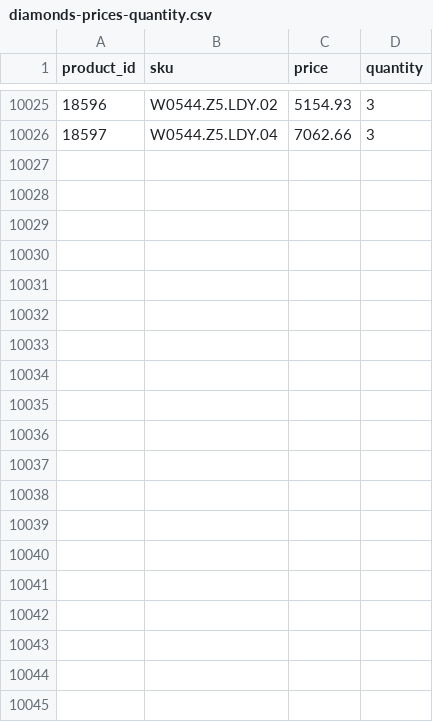
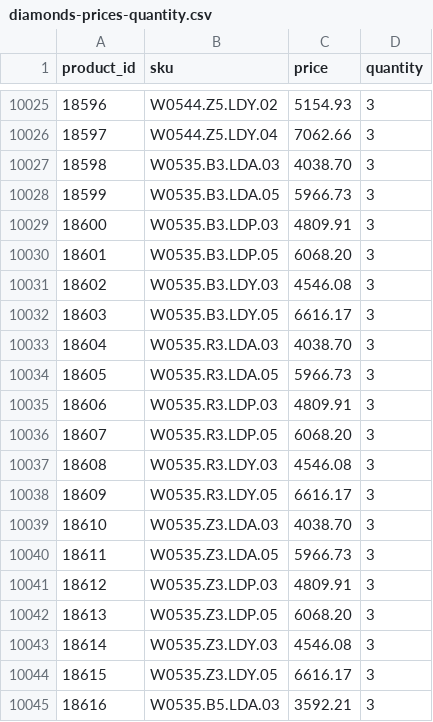
Before and after one commit to G-LOVRIN/BestDiamonds-CSV, a CSV file: diamonds-prices-quantity.csv, drawn as a sheet; only a part is shown, gaps mark what is left out; the diff covers the shown part only; the diff names each change by its address in the sheet, - before the commit and + after, or states it on an @@ line.

```diff
--- a/diamonds-prices-quantity.csv
+++ b/diamonds-prices-quantity.csv
+row 10027: 18598 | W0535.B3.LDA.03 | 4038.70 | 3
+row 10028: 18599 | W0535.B3.LDA.05 | 5966.73 | 3
+row 10029: 18600 | W0535.B3.LDP.03 | 4809.91 | 3
+row 10030: 18601 | W0535.B3.LDP.05 | 6068.20 | 3
+row 10031: 18602 | W0535.B3.LDY.03 | 4546.08 | 3
+row 10032: 18603 | W0535.B3.LDY.05 | 6616.17 | 3
+row 10033: 18604 | W0535.R3.LDA.03 | 4038.70 | 3
+row 10034: 18605 | W0535.R3.LDA.05 | 5966.73 | 3
+row 10035: 18606 | W0535.R3.LDP.03 | 4809.91 | 3
+row 10036: 18607 | W0535.R3.LDP.05 | 6068.20 | 3
+row 10037: 18608 | W0535.R3.LDY.03 | 4546.08 | 3
+row 10038: 18609 | W0535.R3.LDY.05 | 6616.17 | 3
+row 10039: 18610 | W0535.Z3.LDA.03 | 4038.70 | 3
+row 10040: 18611 | W0535.Z3.LDA.05 | 5966.73 | 3
+row 10041: 18612 | W0535.Z3.LDP.03 | 4809.91 | 3
+row 10042: 18613 | W0535.Z3.LDP.05 | 6068.20 | 3
+row 10043: 18614 | W0535.Z3.LDY.03 | 4546.08 | 3
+row 10044: 18615 | W0535.Z3.LDY.05 | 6616.17 | 3
+row 10045: 18616 | W0535.B5.LDA.03 | 3592.21 | 3
```
Also changed, not shown: 11 added rows elsewhere in this file.
